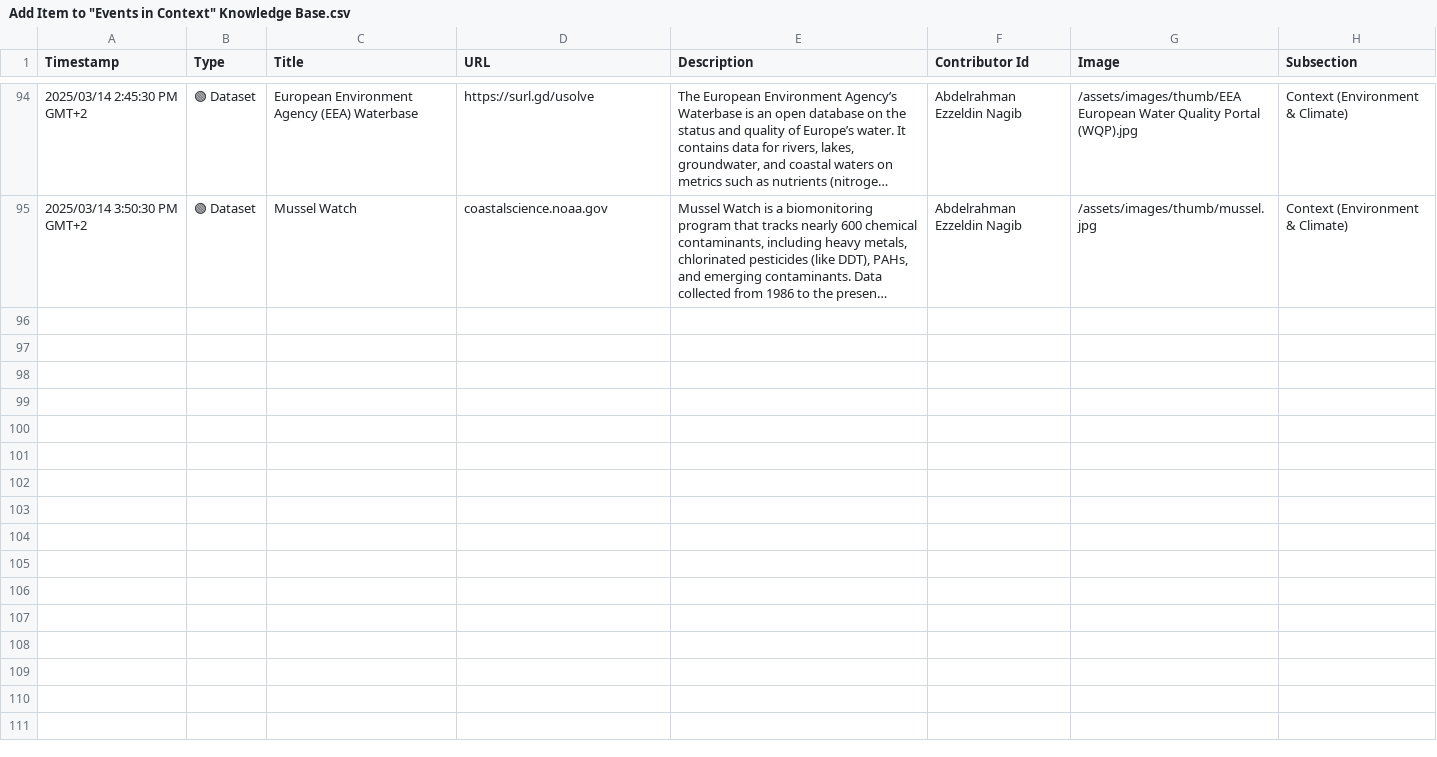
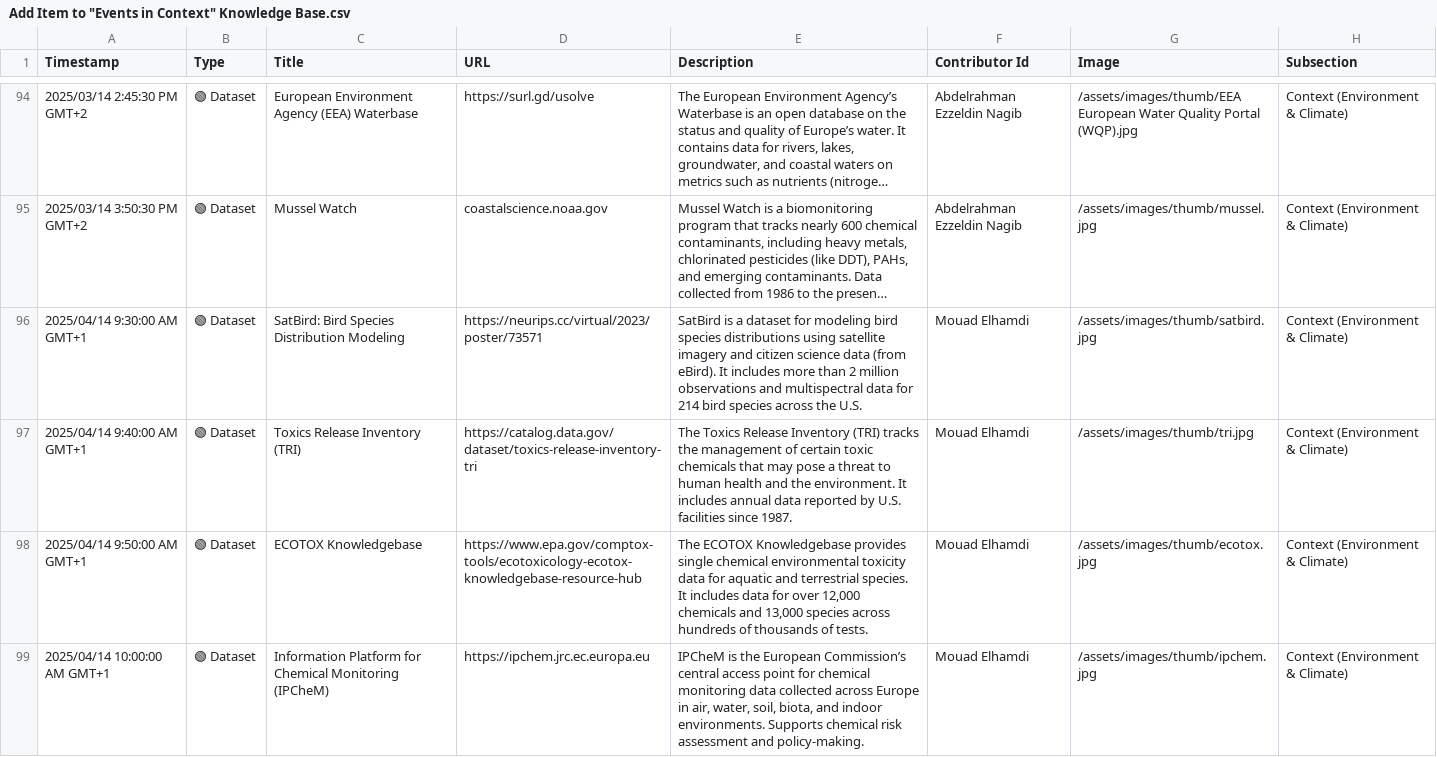
Before and after one commit to events2025/events2025.github.io, a CSV file: data/Add Item to "Events in Context" Knowledge Base.csv, drawn as a sheet; only a part is shown, gaps mark what is left out; long unchanged cells end in …; the diff covers the shown part only; the diff names each change by its address in the sheet, - before the commit and + after, or states it on an @@ line.

Commit message:
Update Add Item to "Events in Context" Knowledge Base.csv

```diff
--- a/data/Add Item to "Events in Context" Knowledge Base.csv
+++ b/data/Add Item to "Events in Context" Knowledge Base.csv
+row 96: 2025/04/14 9:30:00 AM GMT+1 | 🟢 Dataset | SatBird: Bird Species Distribution Modeling | https://neurips.cc/virtual/2023/poster/73571 | SatBird is a dataset for modeling bird species distributions using satellite imagery and citizen science data (from eBird). It includes more than 2 million observations and multispectral data for 214 bird species across the U.S. | Mouad Elhamdi | /assets/images/thumb/satbird.jpg | Context (Environment & Climate)
+row 97: 2025/04/14 9:40:00 AM GMT+1 | 🟢 Dataset | Toxics Release Inventory (TRI) | https://catalog.data.gov/dataset/toxics-release-inventory-tri | The Toxics Release Inventory (TRI) tracks the management of certain toxic chemicals that may pose a threat to human health and the environment. It includes annual data reported by U.S. facilities since 1987. | Mouad Elhamdi | /assets/images/thumb/tri.jpg | Context (Environment & Climate)
+row 98: 2025/04/14 9:50:00 AM GMT+1 | 🟢 Dataset | ECOTOX Knowledgebase | https://www.epa.gov/comptox-tools/ecotoxicology-ecotox-knowledgebase-resource-hub | The ECOTOX Knowledgebase provides single chemical environmental toxicity data for aquatic and terrestrial species. It includes data for over 12,000 chemicals and 13,000 species across hundreds of thousands of tests. | Mouad Elhamdi | /assets/images/thumb/ecotox.jpg | Context (Environment & Climate)
+row 99: 2025/04/14 10:00:00 AM GMT+1 | 🟢 Dataset | Information Platform for Chemical Monitoring (IPCheM) | https://ipchem.jrc.ec.europa.eu | IPCheM is the European Commission’s central access point for chemical monitoring data collected across Europe in air, water, soil, biota, and indoor environments. Supports chemical risk assessment and policy-making. | Mouad Elhamdi | /assets/images/thumb/ipchem.jpg | Context (Environment & Climate)
```
Also changed, not shown: 3 added rows elsewhere in this file.
